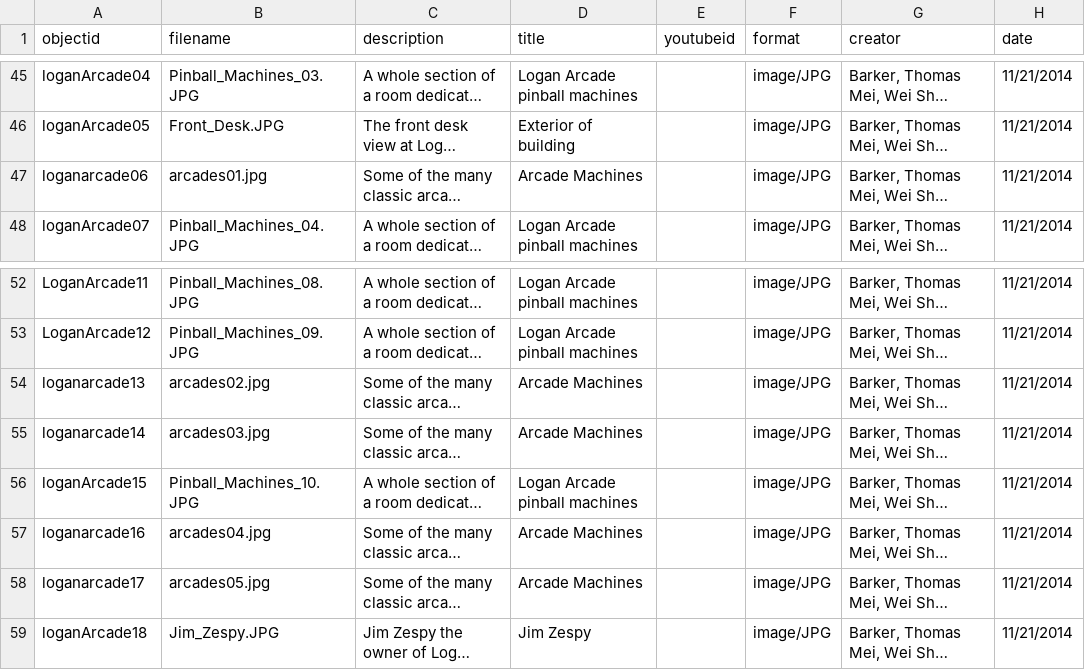
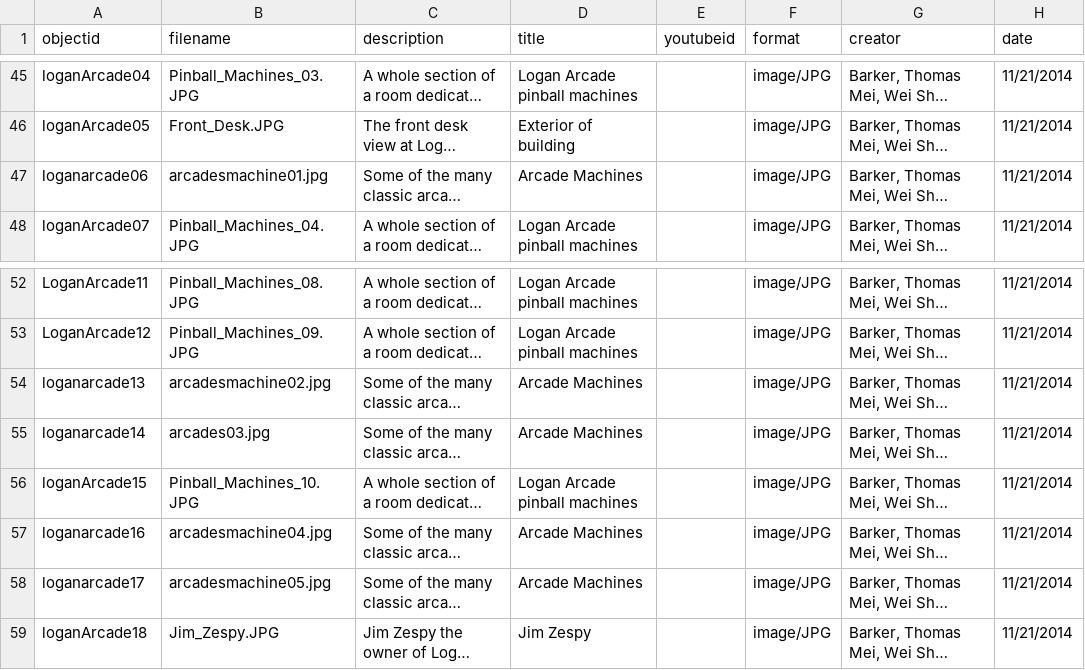
Before and after one commit to strikerZ45/Coin-op, a CSV file: _data/coin_op_collection.csv, drawn as a sheet; only a part is shown, gaps mark what is left out; long unchanged cells end in …; the diff names each change by its address in the sheet, - before the commit and + after, or states it on an @@ line.

Commit message:
Update coin_op_collection.csv

```diff
--- a/_data/coin_op_collection.csv
+++ b/_data/coin_op_collection.csv
-B47 (filename): arcades01.jpg
+B47 (filename): arcadesmachine01.jpg
-B54 (filename): arcades02.jpg
+B54 (filename): arcadesmachine02.jpg
-B57 (filename): arcades04.jpg
+B57 (filename): arcadesmachine04.jpg
-B58 (filename): arcades05.jpg
+B58 (filename): arcadesmachine05.jpg
```
